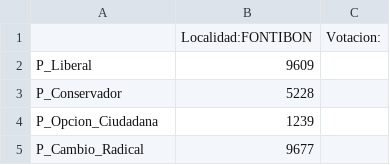
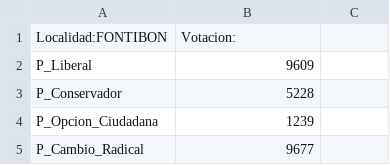
Before and after one commit to SbastianGarzon/BogotaSen2018, a CSV file: localidades/Votaciones_localidades/FONTIBON_OK.csv, drawn as a sheet; only a part is shown.

Commit message:
Update FONTIBON_OK.csv

```diff
--- a/localidades/Votaciones_localidades/FONTIBON_OK.csv
+++ b/localidades/Votaciones_localidades/FONTIBON_OK.csv
@@ -1,2 +1,2 @@
-,Localidad:FONTIBON,Votacion:
+Localidad:FONTIBON,Votacion:
 P_Liberal,9609
```
